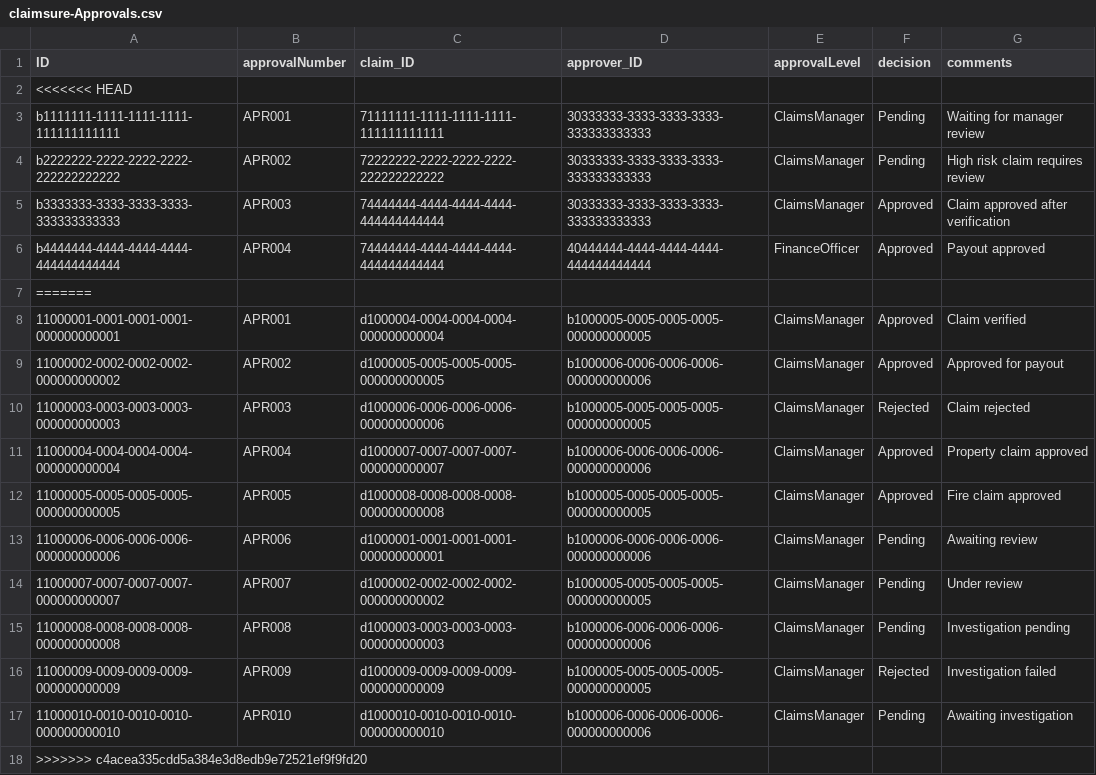
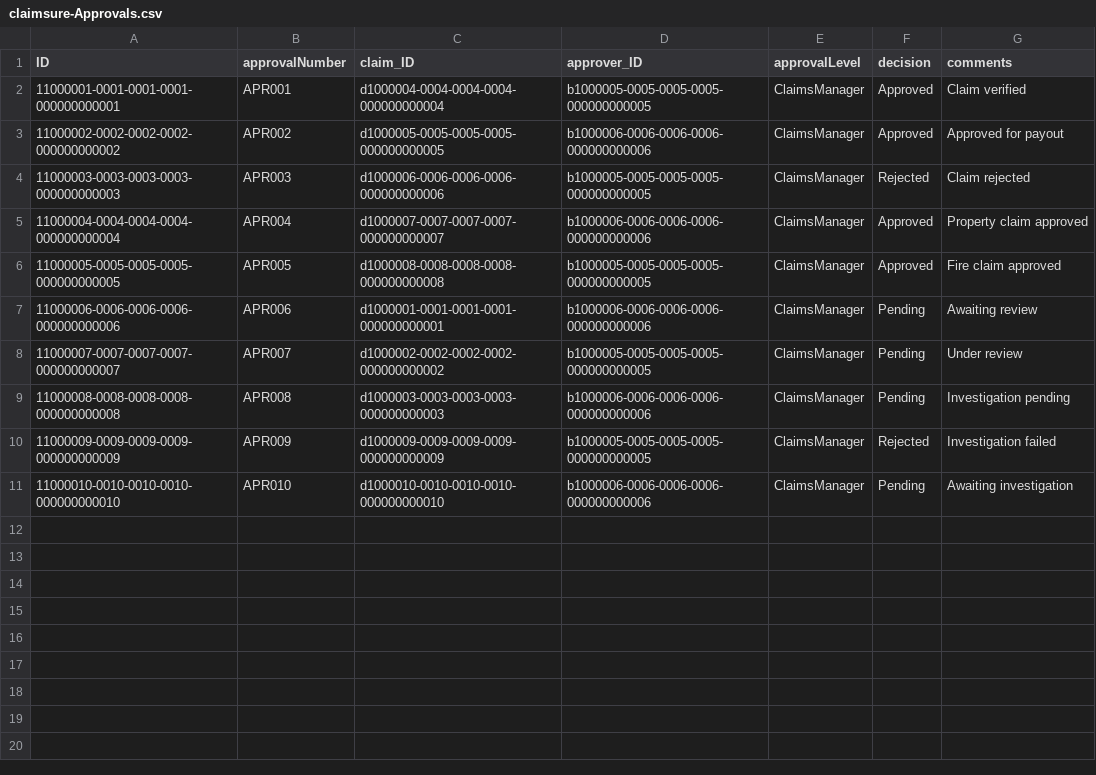
Before and after one commit to CoderShivi/Insurance_claim_management, a CSV file: db/data/claimsure-Approvals.csv, drawn as a sheet.

```diff
--- a/db/data/claimsure-Approvals.csv
+++ b/db/data/claimsure-Approvals.csv
@@ -1,8 +1,2 @@
 ID,approvalNumber,claim_ID,approver_ID,approvalLevel,decision,comments
-<<<<<<< HEAD
-b1111111-1111-1111-1111-111111111111,APR001,71111111-1111-1111-1111-111111111111,30333333-3333-3333-3333-333333333333,ClaimsManager,Pending,Waiting for manager review
-b2222222-2222-2222-2222-222222222222,APR002,72222222-2222-2222-2222-222222222222,30333333-3333-3333-3333-333333333333,ClaimsManager,Pending,High risk claim requires review
-b3333333-3333-3333-3333-333333333333,APR003,74444444-4444-4444-4444-444444444444,30333333-3333-3333-3333-333333333333,ClaimsManager,Approved,Claim approved after verification
-b4444444-4444-4444-4444-444444444444,APR004,74444444-4444-4444-4444-444444444444,40444444-4444-4444-4444-444444444444,FinanceOfficer,Approved,Payout approved
-=======
 11000001-0001-0001-0001-000000000001,APR001,d1000004-0004-0004-0004-000000000004,b1000005-0005-0005-0005-000000000005,ClaimsManager,Approved,Claim verified
@@ -17,2 +11 @@ b4444444-4444-4444-4444-444444444444,APR004,74444444-4444-4444-4444-444444444444
 11000010-0010-0010-0010-000000000010,APR010,d1000010-0010-0010-0010-000000000010,b1000006-0006-0006-0006-000000000006,ClaimsManager,Pending,Awaiting investigation
->>>>>>> c4acea335cdd5a384e3d8edb9e72521ef9f9fd20
```
Also changed, not shown: db/data/claimsure-AlertLog.csv, db/data/claimsure-ClaimDocuments.csv, 10 other files.
